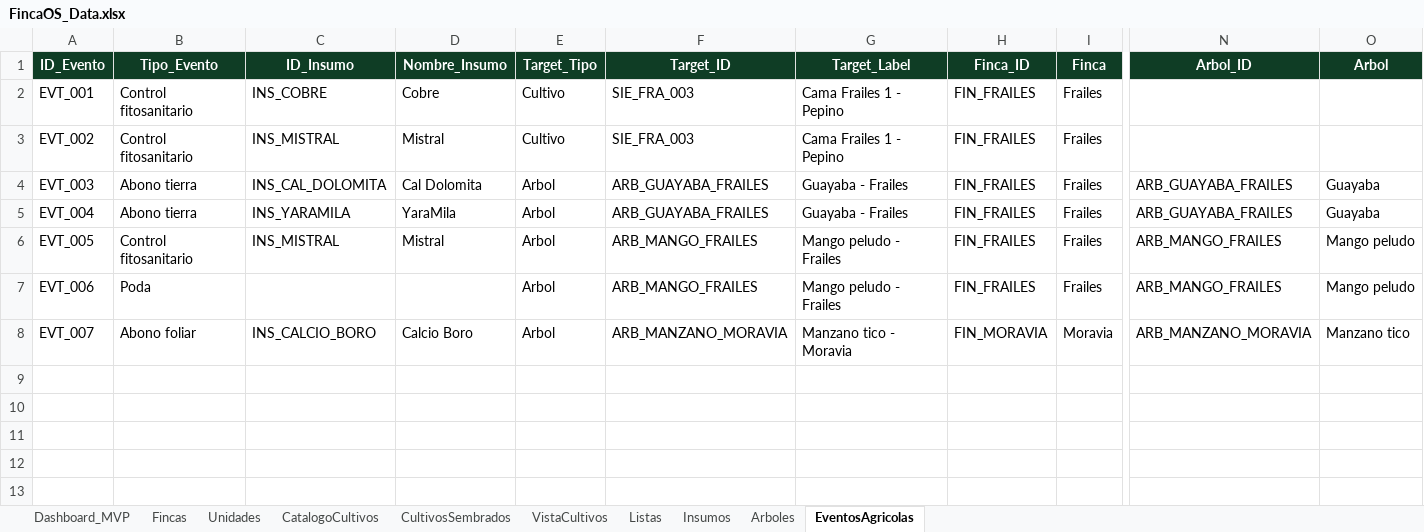
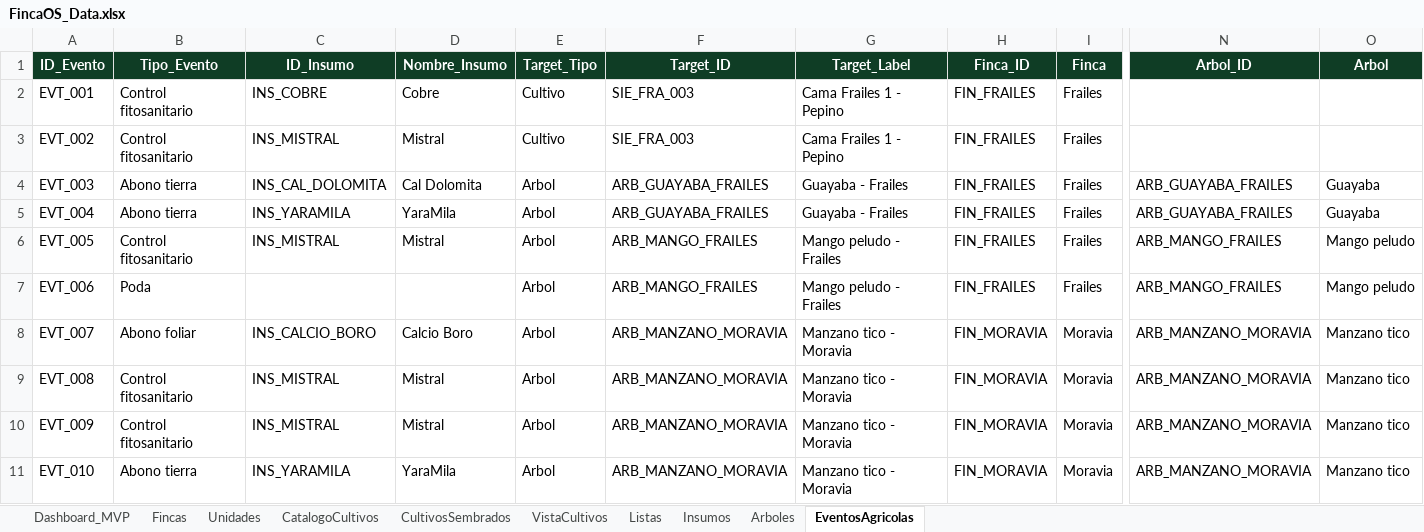
Before and after one commit to theopen24/HydraQ, an Excel workbook: FincaOS_Data.xlsx, sheet EventosAgricolas, drawn as a sheet; only a part is shown, gaps mark what is left out; values as stored, in another font and other column widths than the file's, no borders; rows hold the shown columns only; the diff names each change by its address in the sheet, - before the commit and + after, or states it on an @@ line.

```diff
--- a/FincaOS_Data.xlsx (sheet EventosAgricolas)
+++ b/FincaOS_Data.xlsx (sheet EventosAgricolas)
+row 9: EVT_008 | Control fitosanitario | INS_MISTRAL | Mistral | Arbol | ARB_MANZANO_MORAVIA | Manzano tico - Moravia | FIN_MORAVIA | Moravia | ARB_MANZANO_MORAVIA | Manzano tico
+row 10: EVT_009 | Control fitosanitario | INS_MISTRAL | Mistral | Arbol | ARB_MANZANO_MORAVIA | Manzano tico - Moravia | FIN_MORAVIA | Moravia | ARB_MANZANO_MORAVIA | Manzano tico
+row 11: EVT_010 | Abono tierra | INS_YARAMILA | YaraMila | Arbol | ARB_MANZANO_MORAVIA | Manzano tico - Moravia | FIN_MORAVIA | Moravia | ARB_MANZANO_MORAVIA | Manzano tico
```
Also changed, not shown: sheet Insumos, 1 other file.
